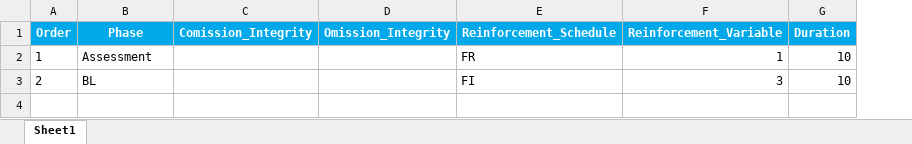
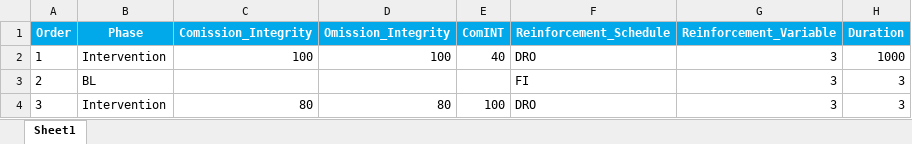
Before and after one commit to tdeilers/DRO-Experiment, an Excel workbook: Script.xlsx, sheet Sheet1, drawn as a sheet; values as stored, in another font and other column widths than the file's, no borders; addresses are those after the commit; the diff names each change by its address in the sheet, - before the commit and + after, or states it on an @@ line.

```diff
--- a/Script.xlsx (sheet Sheet1)
+++ b/Script.xlsx (sheet Sheet1)
+column E (ComINT), row 2: 40
-B2 (Phase): Assessment
+B2 (Phase): Intervention
-C2 (Comission_Integrity): (empty)
+C2 (Comission_Integrity): 100
-D2 (Omission_Integrity): (empty)
+D2 (Omission_Integrity): 100
-F2 (Reinforcement_Schedule): FR
+F2 (Reinforcement_Schedule): DRO
-G2 (Reinforcement_Variable): 1
+G2 (Reinforcement_Variable): 3
-H2 (Duration): 10
+H2 (Duration): 1000
-H3 (Duration): 10
+H3 (Duration): 3
+row 4: 3 | Intervention | 80 | 80 | 100 | DRO | 3 | 3
```
Also changed, not shown: 1 other file.
